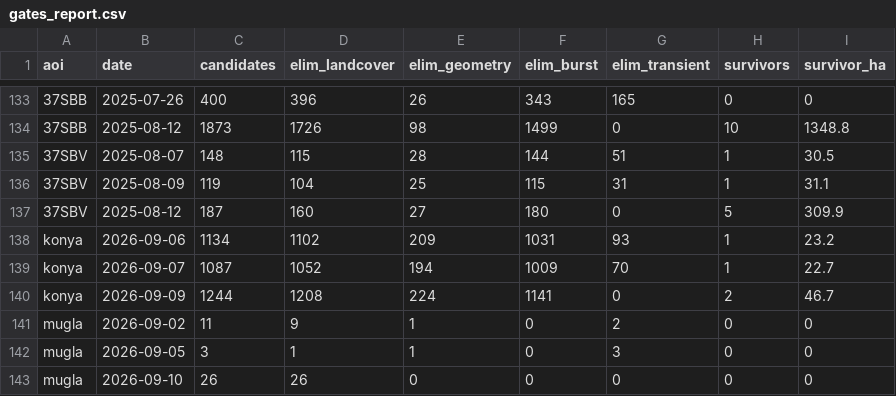
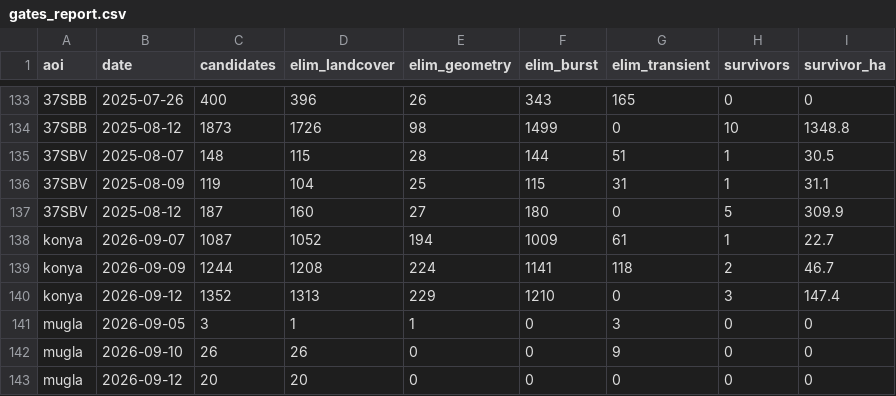
Before and after one commit to mdavid3/yanmis-alan, a CSV file: gates_report.csv, drawn as a sheet; only a part is shown, gaps mark what is left out.

```diff
--- a/gates_report.csv
+++ b/gates_report.csv
@@ -137,7 +137,7 @@ aoi,date,candidates,elim_landcover,elim_geometry,elim_burst,elim_transient,survi
 37SBV,2025-08-12,187,160,27,180,0,5,309.9
-konya,2026-09-06,1134,1102,209,1031,93,1,23.2
-konya,2026-09-07,1087,1052,194,1009,70,1,22.7
-konya,2026-09-09,1244,1208,224,1141,0,2,46.7
-mugla,2026-09-02,11,9,1,0,2,0,0
+konya,2026-09-07,1087,1052,194,1009,61,1,22.7
+konya,2026-09-09,1244,1208,224,1141,118,2,46.7
+konya,2026-09-12,1352,1313,229,1210,0,3,147.4
 mugla,2026-09-05,3,1,1,0,3,0,0
-mugla,2026-09-10,26,26,0,0,0,0,0
+mugla,2026-09-10,26,26,0,0,9,0,0
+mugla,2026-09-12,20,20,0,0,0,0,0
```
Also changed, not shown: brightness_detail.csv, brightness_report.csv, 10 other files.
